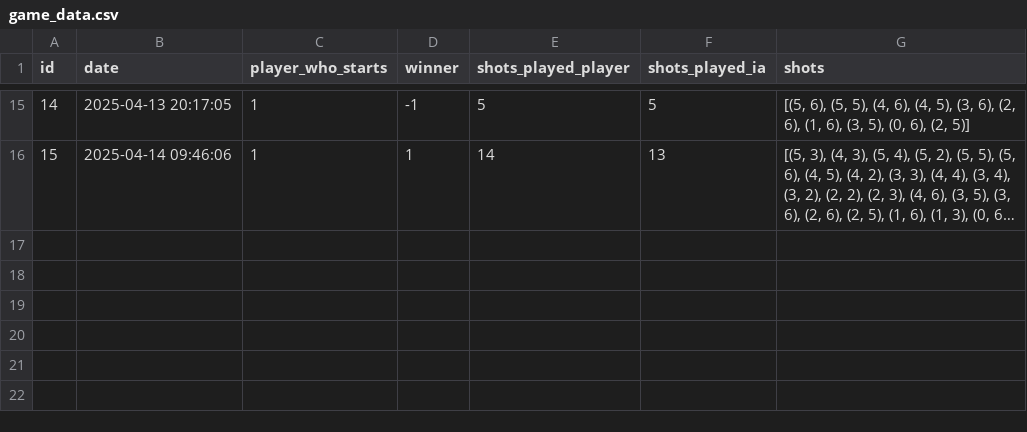
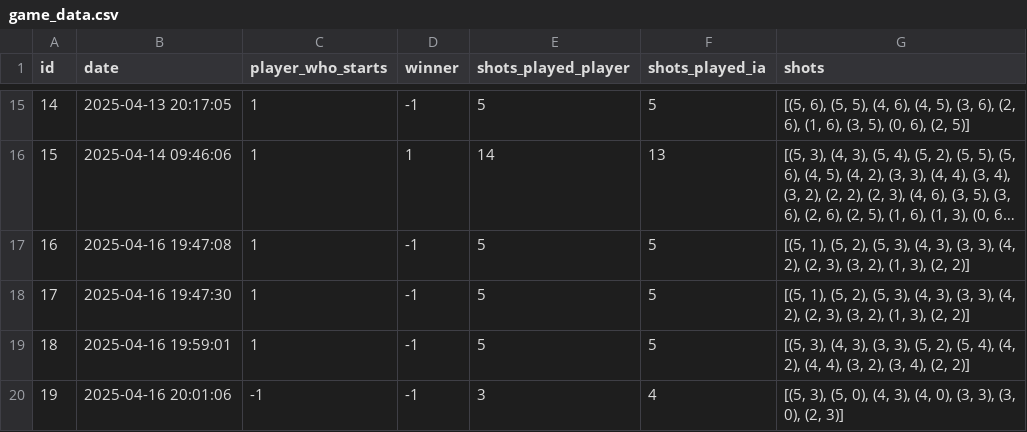
Before and after one commit to MelfStudent/Puissance4_python, a CSV file: Data/game_data.csv, drawn as a sheet; only a part is shown, gaps mark what is left out; long unchanged cells end in …; the diff names each change by its address in the sheet, - before the commit and + after, or states it on an @@ line.

```diff
--- a/Data/game_data.csv
+++ b/Data/game_data.csv
+row 17: 16 | 2025-04-16 19:47:08 | 1 | -1 | 5 | 5 | [(5, 1), (5, 2), (5, 3), (4, 3), (3, 3), (4, 2), (2, 3), (3, 2), (1, 3), (2, 2)]
+row 18: 17 | 2025-04-16 19:47:30 | 1 | -1 | 5 | 5 | [(5, 1), (5, 2), (5, 3), (4, 3), (3, 3), (4, 2), (2, 3), (3, 2), (1, 3), (2, 2)]
+row 19: 18 | 2025-04-16 19:59:01 | 1 | -1 | 5 | 5 | [(5, 3), (4, 3), (3, 3), (5, 2), (5, 4), (4, 2), (4, 4), (3, 2), (3, 4), (2, 2)]
+row 20: 19 | 2025-04-16 20:01:06 | -1 | -1 | 3 | 4 | [(5, 3), (5, 0), (4, 3), (4, 0), (3, 3), (3, 0), (2, 3)]
```
Also changed, not shown: 2 other files.
